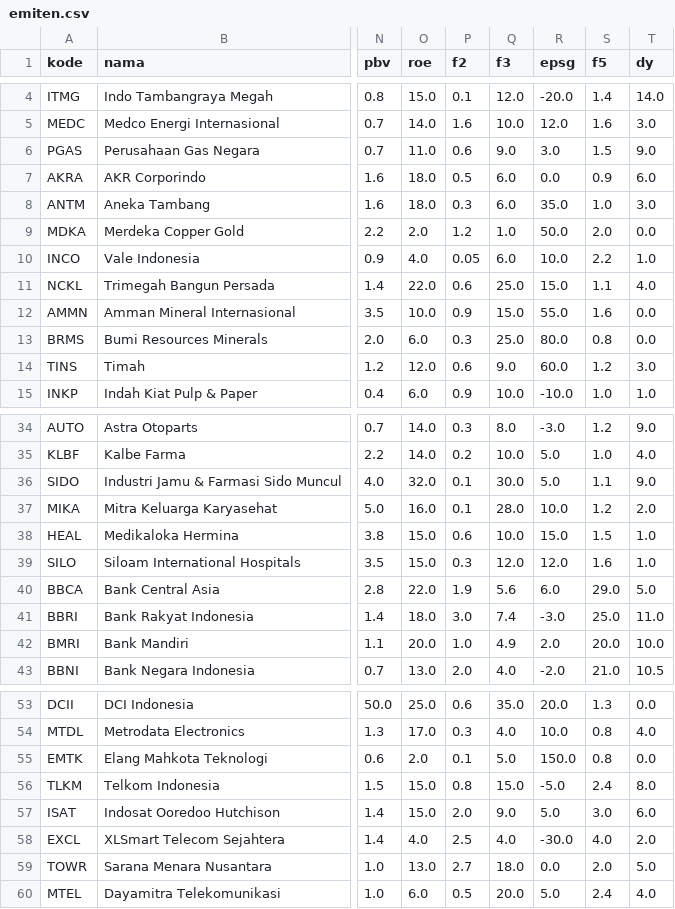
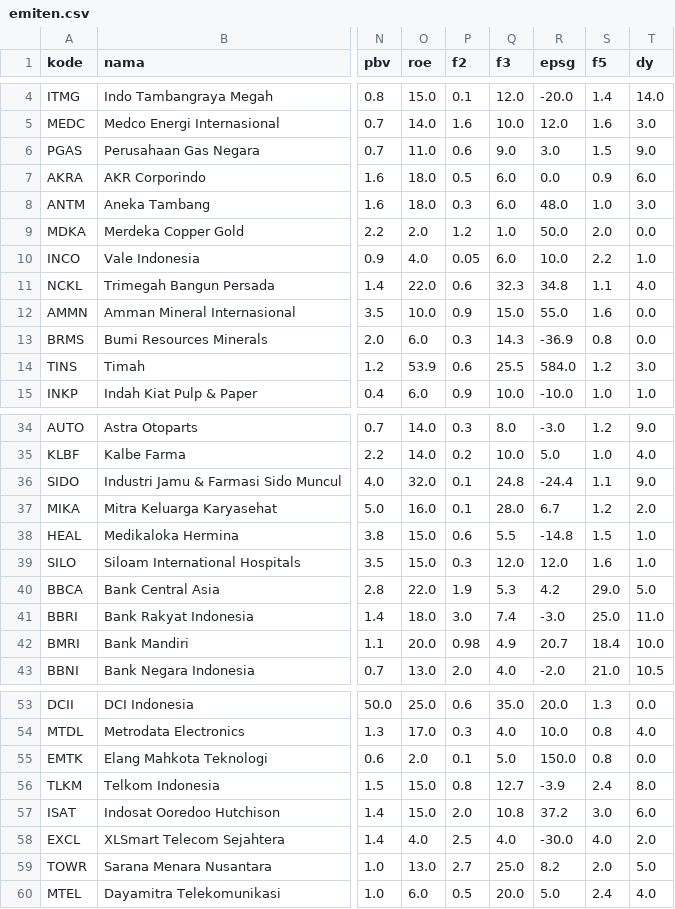
Before and after one commit to azarells/KBR-SahamExpertKB, a CSV file: data/emiten.csv, drawn as a sheet; only a part is shown, gaps mark what is left out; the diff covers the shown part only; the diff names each change by its address in the sheet, - before the commit and + after, or states it on an @@ line.

Commit message:
Data laba 9M-2026 16 emiten kunci + laporan DOCX

```diff
--- a/data/emiten.csv
+++ b/data/emiten.csv
-R8 (epsg): 35.0
+R8 (epsg): 48.0
-Q11 (f3): 25.0
+Q11 (f3): 32.3
-R11 (epsg): 15.0
+R11 (epsg): 34.8
-Q13 (f3): 25.0
+Q13 (f3): 14.3
-R13 (epsg): 80.0
+R13 (epsg): -36.9
-O14 (roe): 12.0
+O14 (roe): 53.9
-Q14 (f3): 9.0
+Q14 (f3): 25.5
-R14 (epsg): 60.0
+R14 (epsg): 584.0
-Q36 (f3): 30.0
+Q36 (f3): 24.8
-R36 (epsg): 5.0
+R36 (epsg): -24.4
-R37 (epsg): 10.0
+R37 (epsg): 6.7
-Q38 (f3): 10.0
+Q38 (f3): 5.5
-R38 (epsg): 15.0
+R38 (epsg): -14.8
-Q40 (f3): 5.6
+Q40 (f3): 5.3
-R40 (epsg): 6.0
+R40 (epsg): 4.2
-P42 (f2): 1.0
+P42 (f2): 0.98
-R42 (epsg): 2.0
+R42 (epsg): 20.7
-S42 (f5): 20.0
+S42 (f5): 18.4
-Q56 (f3): 15.0
+Q56 (f3): 12.7
-R56 (epsg): -5.0
+R56 (epsg): -3.9
-Q57 (f3): 9.0
+Q57 (f3): 10.8
-R57 (epsg): 5.0
+R57 (epsg): 37.2
-Q59 (f3): 18.0
+Q59 (f3): 25.0
-R59 (epsg): 0.0
+R59 (epsg): 8.2
```
Also changed, not shown: 5 edited cells elsewhere in this file, 14 other files.
